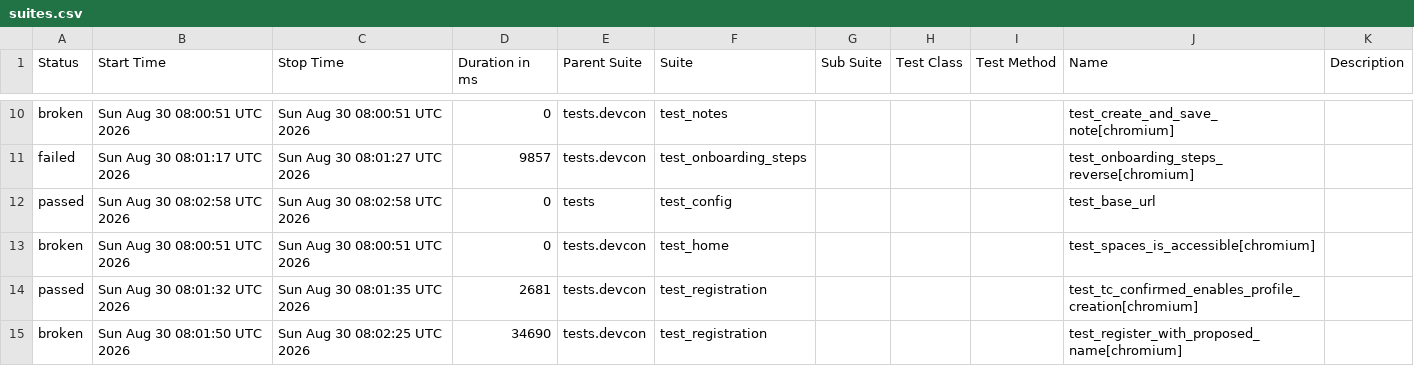
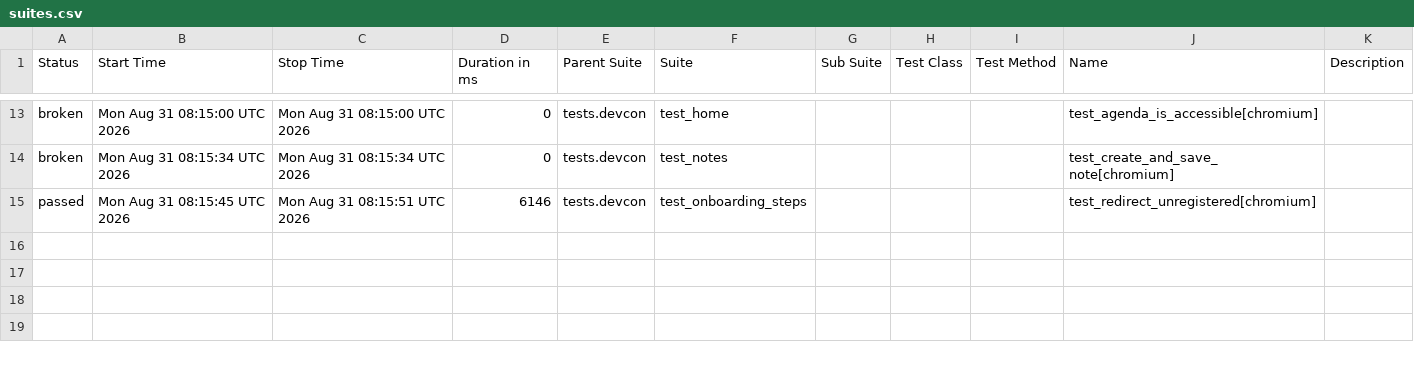
Before and after one commit to andrea-055/devcon_smoke_test, a CSV file: Prod/data/suites.csv, drawn as a sheet; only a part is shown, gaps mark what is left out; the diff covers the shown part only.

```diff
--- a/Prod/data/suites.csv
+++ b/Prod/data/suites.csv
@@ -10,6 +13,3 @@
-"broken","Sun Aug 30 08:00:51 UTC 2026","Sun Aug 30 08:00:51 UTC 2026","0","tests.devcon","test_notes","","","","test_create_and_save_note[chromium]",""
-"failed","Sun Aug 30 08:01:17 UTC 2026","Sun Aug 30 08:01:27 UTC 2026","9857","tests.devcon","test_onboarding_steps","","","","test_onboarding_steps_reverse[chromium]",""
-"passed","Sun Aug 30 08:02:58 UTC 2026","Sun Aug 30 08:02:58 UTC 2026","0","tests","test_config","","","","test_base_url",""
-"broken","Sun Aug 30 08:00:51 UTC 2026","Sun Aug 30 08:00:51 UTC 2026","0","tests.devcon","test_home","","","","test_spaces_is_accessible[chromium]",""
-"passed","Sun Aug 30 08:01:32 UTC 2026","Sun Aug 30 08:01:35 UTC 2026","2681","tests.devcon","test_registration","","","","test_tc_confirmed_enables_profile_creation[chromium]",""
-"broken","Sun Aug 30 08:01:50 UTC 2026","Sun Aug 30 08:02:25 UTC 2026","34690","tests.devcon","test_registration","","","","test_register_with_proposed_name[chromium]",""
+"broken","Mon Aug 31 08:15:00 UTC 2026","Mon Aug 31 08:15:00 UTC 2026","0","tests.devcon","test_home","","","","test_agenda_is_accessible[chromium]",""
+"broken","Mon Aug 31 08:15:34 UTC 2026","Mon Aug 31 08:15:34 UTC 2026","0","tests.devcon","test_notes","","","","test_create_and_save_note[chromium]",""
+"passed","Mon Aug 31 08:15:45 UTC 2026","Mon Aug 31 08:15:51 UTC 2026","6146","tests.devcon","test_onboarding_steps","","","","test_redirect_unregistered[chromium]",""
```
Also changed, not shown: 5 added rows, 2 removed rows and 23 edited cells elsewhere in this file, 58 other files.
